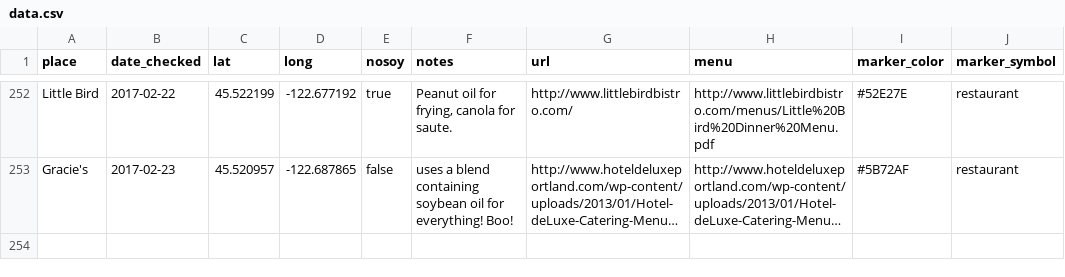
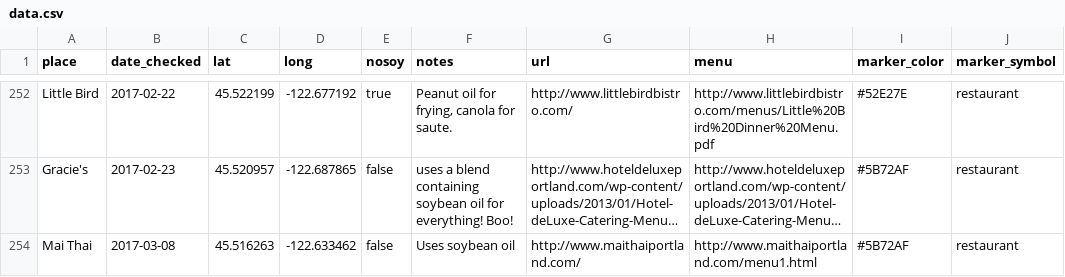
Before and after one commit to sckott/soylocs, a CSV file: data.csv, drawn as a sheet; only a part is shown, gaps mark what is left out; long unchanged cells end in …; the diff names each change by its address in the sheet, - before the commit and + after, or states it on an @@ line.

Commit message:
fix #99 added mai thai

```diff
--- a/data.csv
+++ b/data.csv
+row 254: Mai Thai | 2017-03-08 | 45.516263 | -122.633462 | false | Uses soybean oil | http://www.maithaiportland.com/ | http://www.maithaiportland.com/menu1.html | #5B72AF | restaurant
```
Also changed, not shown: 1 other file.
